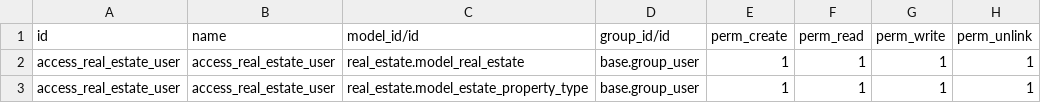
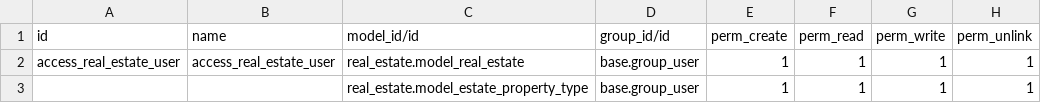
Before and after one commit to cvh-odoo/CVH-test, a CSV file: real_estate/security/ir.model.access.csv, drawn as a sheet.

Commit message:
Update ir.model.access.csv

```diff
--- a/real_estate/security/ir.model.access.csv
+++ b/real_estate/security/ir.model.access.csv
@@ -2,2 +2,2 @@ id,name,model_id/id,group_id/id,perm_create,perm_read,perm_write,perm_unlink
 access_real_estate_user,access_real_estate_user,real_estate.model_real_estate,base.group_user,1,1,1,1
-access_real_estate_user,access_real_estate_user,real_estate.model_estate_property_type,base.group_user,1,1,1,1
+,,real_estate.model_estate_property_type,base.group_user,1,1,1,1
```
